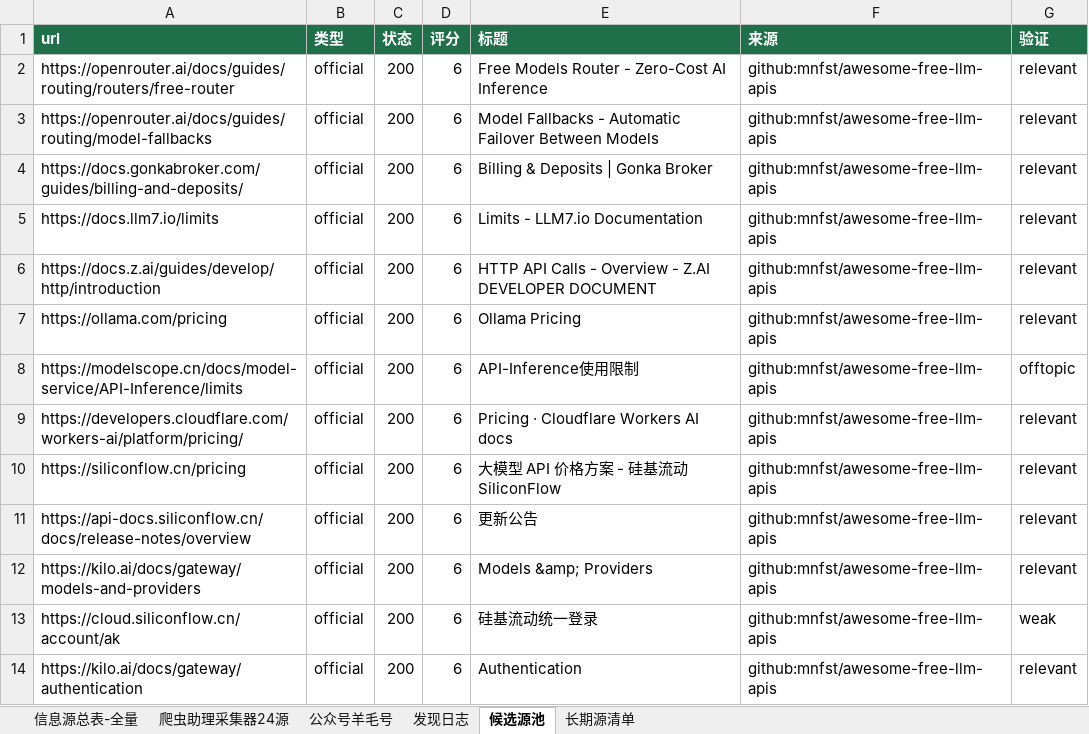
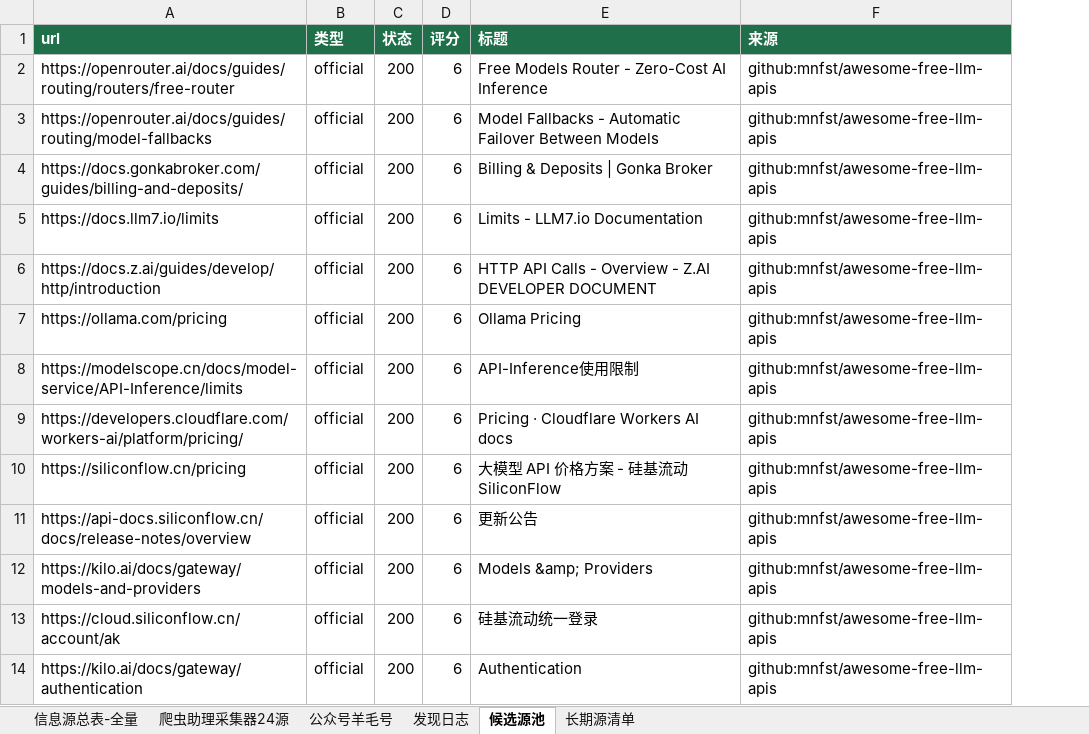
Before and after one commit to KJAI123/tokenmost, an Excel workbook: data-research/信息源总表-全量版.xlsx, sheet 候选源池, drawn as a sheet; only a part is shown; values as stored, in another font and other column widths than the file's, no borders; the diff names each change by its address in the sheet, - before the commit and + after, or states it on an @@ line.

```diff
--- a/data-research/信息源总表-全量版.xlsx (sheet 候选源池)
+++ b/data-research/信息源总表-全量版.xlsx (sheet 候选源池)
-column G (验证), rows 2-14: relevant | relevant | relevant | relevant | relevant | relevant | offtopic | relevant | relevant | relevant | relevant | weak | relevant
```
Also changed, not shown: sheet 长期源清单, sheet 发现日志, 10 other files.
